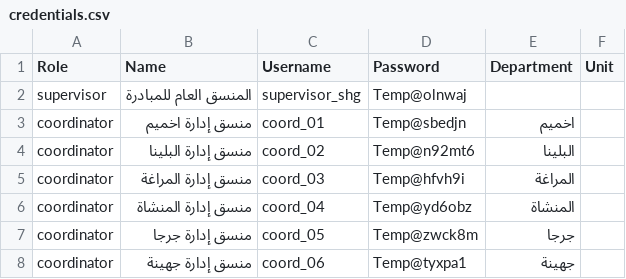
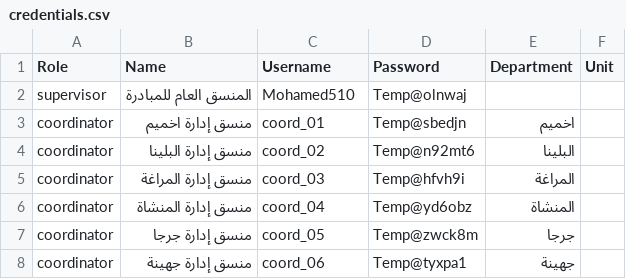
Before and after one commit to mooahmedo/lead-directory, a CSV file: credentials.csv, drawn as a sheet; only a part is shown.

```diff
--- a/credentials.csv
+++ b/credentials.csv
@@ -1,3 +1,3 @@
 Role,Name,Username,Password,Department,Unit
-supervisor,المنسق العام للمبادرة,supervisor_shg,Temp@olnwaj,,
+supervisor,المنسق العام للمبادرة,Mohamed510,Temp@olnwaj,,
 coordinator,منسق إدارة اخميم,coord_01,Temp@sbedjn,اخميم,
```
Also changed, not shown: 18 other files.
